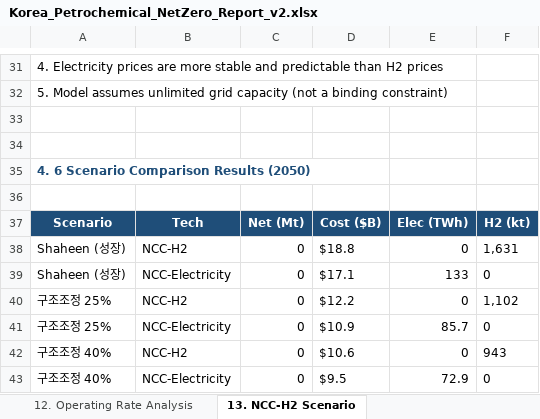
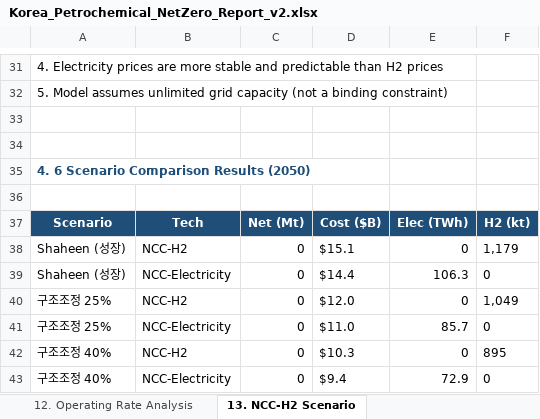
Before and after one commit to PLANiT-Institute/petrochemical_macc_2025, an Excel workbook: reports/Korea_Petrochemical_NetZero_Report_v2.xlsx, sheet 13. NCC-H2 Scenario, drawn as a sheet; only a part is shown, gaps mark what is left out; values as stored, in another font and other column widths than the file's, no borders; the diff names each change by its address in the sheet, - before the commit and + after, or states it on an @@ line.

```diff
--- a/reports/Korea_Petrochemical_NetZero_Report_v2.xlsx (sheet 13. NCC-H2 Scenario)
+++ b/reports/Korea_Petrochemical_NetZero_Report_v2.xlsx (sheet 13. NCC-H2 Scenario)
-D38: $18.8
+D38: $15.1
-F38: 1,631
+F38: 1,179
-D39: $17.1
+D39: $14.4
-E39: 133
+E39: 106.3
-D40: $12.2
+D40: $12.0
-F40: 1,102
+F40: 1,049
-D41: $10.9
+D41: $11.0
-D42: $10.6
+D42: $10.3
-F42: 943
+F42: 895
-D43: $9.5
+D43: $9.4
```
Also changed, not shown: sheet 14. Scenario Comparison, sheet 15. 2035 Target Analysis, sheet 25. Restructure 40% + NC, sheet 26. Restructure 40% + NC, sheet 23. Restructure 25% + NC, sheet 24. Restructure 25% + NC, 2 more sheets, 1 other file.
